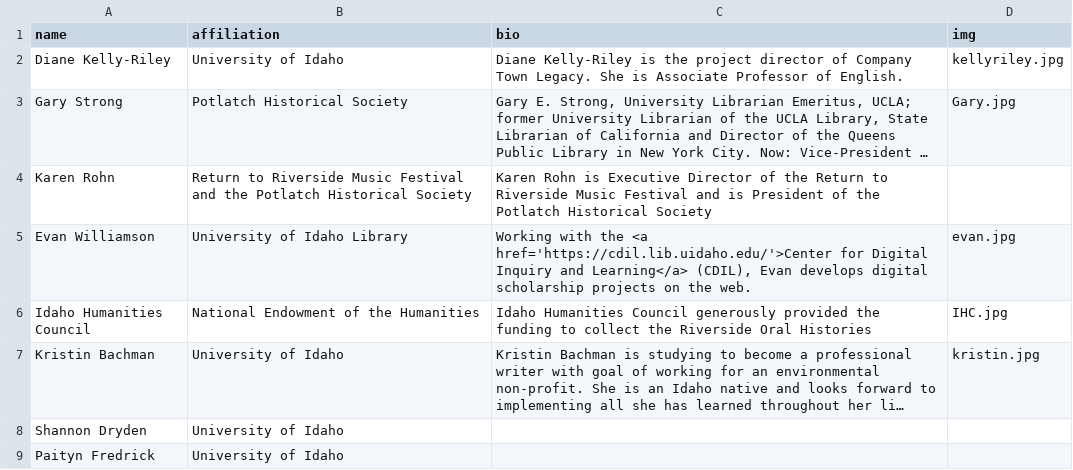
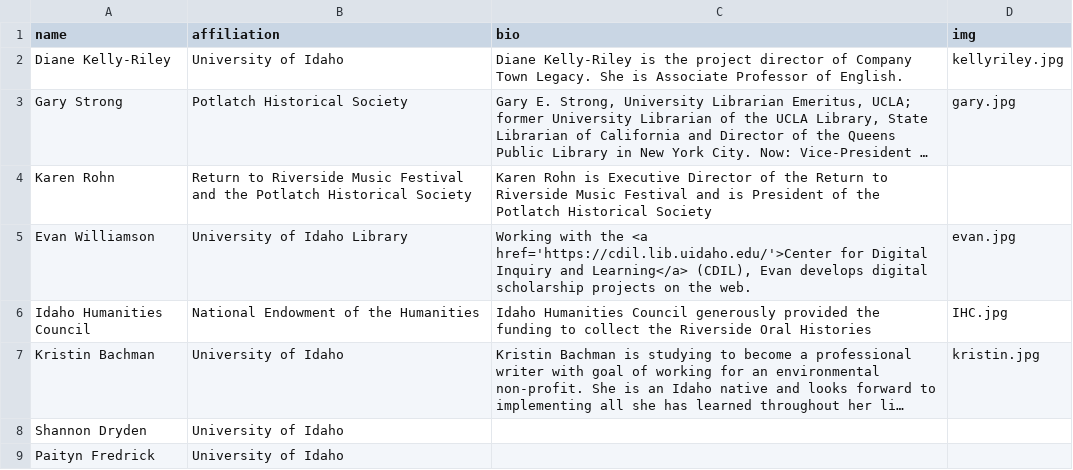
Before and after one commit to CompanyTownLegacy/CompanyTownLegacy.github.io, a CSV file: _data/contributors.csv, drawn as a sheet; only a part is shown; long unchanged cells end in …; the diff names each change by its address in the sheet, - before the commit and + after, or states it on an @@ line.

```diff
--- a/_data/contributors.csv
+++ b/_data/contributors.csv
-D3 (img): Gary.jpg
+D3 (img): gary.jpg
```
Also changed, not shown: 1 other file.
